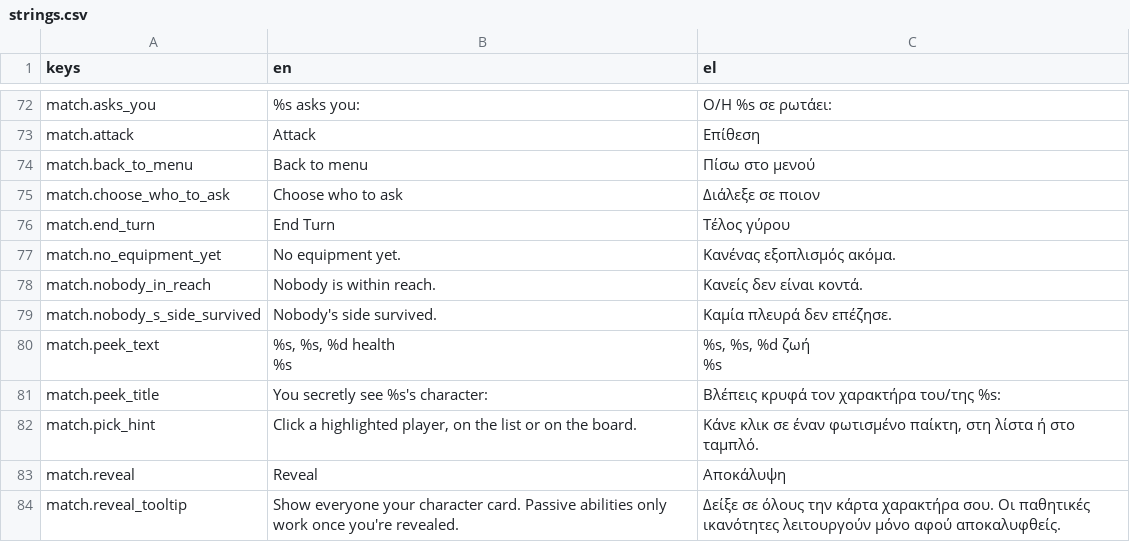
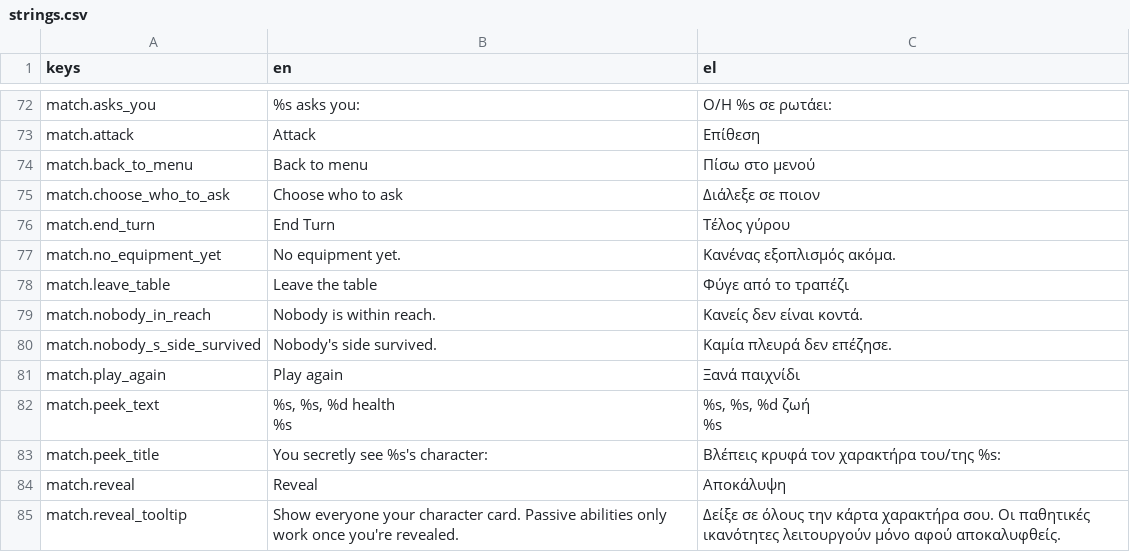
Before and after one commit to MVour/hunters, a CSV file: i18n/strings.csv, drawn as a sheet; only a part is shown, gaps mark what is left out; removed rows and columns are numbered as before the commit, all else as after; the diff names each change by its address in the sheet, - before the commit and + after, or states it on an @@ line.

Commit message:
Play again after a match; damage flashes in the log; pick bar on top

```diff
--- a/i18n/strings.csv
+++ b/i18n/strings.csv
+row 78: match.leave_table | Leave the table | Φύγε από το τραπέζι
+row 81: match.play_again | Play again | Ξανά παιχνίδι
-row 82: match.pick_hint | Click a highlighted player, on the list or on the board. | Κάνε κλικ σε έναν φωτισμένο παίκτη, στη λίστα ή στο ταμπλό.
```
Also changed, not shown: 15 other files.
